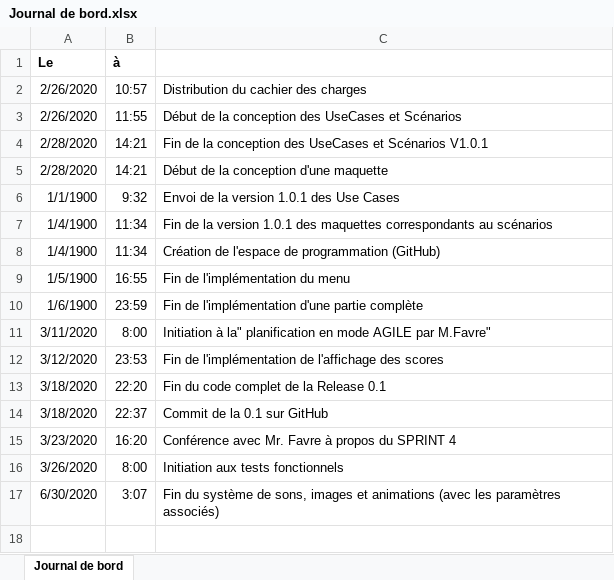
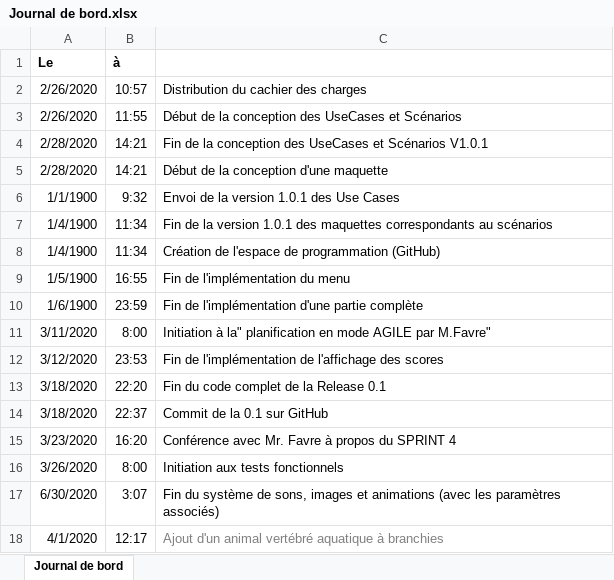
Before and after one commit to Neliott/BatailleNavale, an Excel workbook: documentation/Journal de bord.xlsx, sheet Journal de bord, drawn as a sheet; values as stored, in another font and other column widths than the file's, no borders; the diff names each change by its address in the sheet, - before the commit and + after, or states it on an @@ line.

```diff
--- a/documentation/Journal de bord.xlsx (sheet Journal de bord)
+++ b/documentation/Journal de bord.xlsx (sheet Journal de bord)
+row 18: 4/1/2020 | 12:17 | Ajout d'un animal vertébré aquatique à branchies
```
Also changed, not shown: documentation/Journal de travail.xlsm, 5 other files.
